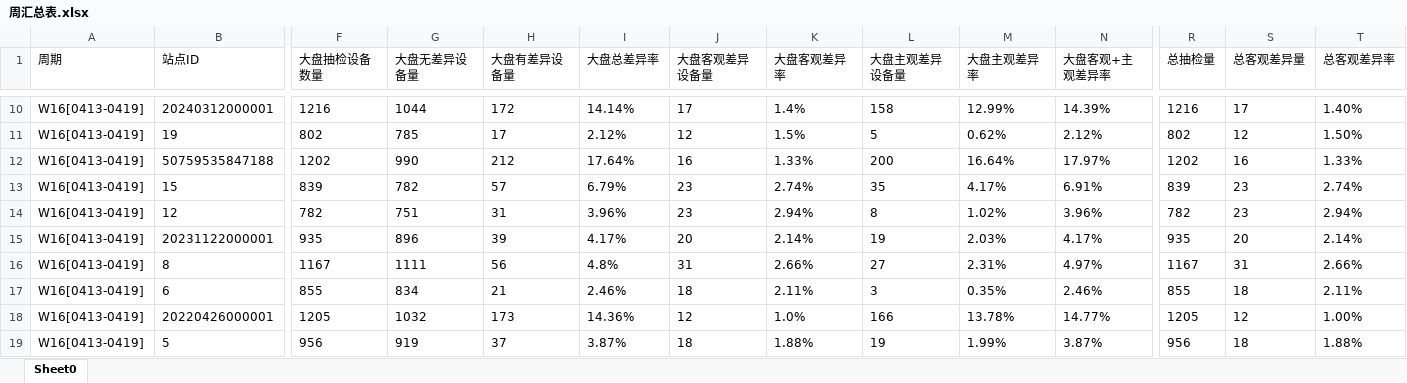
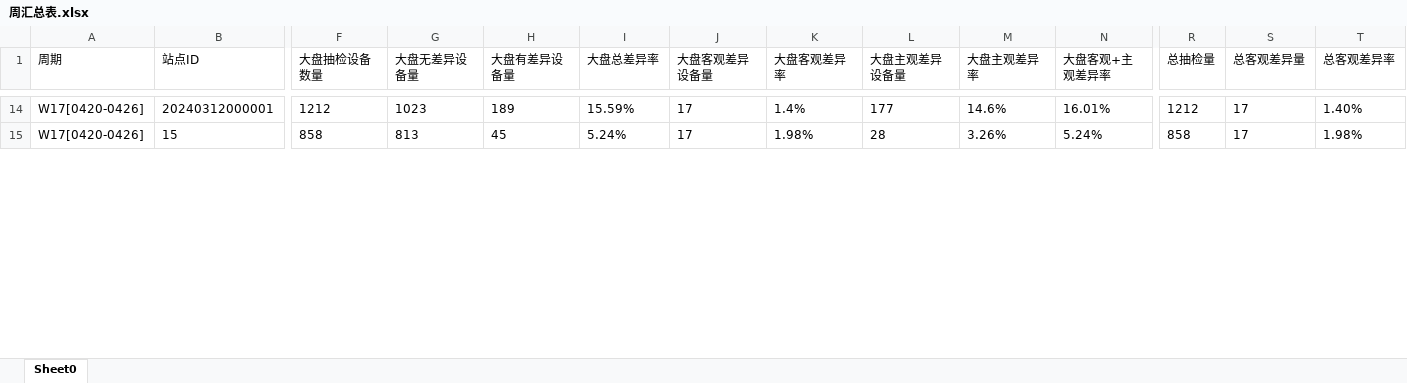
Before and after one commit to vip-Rui/-, an Excel workbook: 周汇总表.xlsx, sheet Sheet0, drawn as a sheet; only a part is shown, gaps mark what is left out; values as stored, in another font and other column widths than the file's, no borders; removed rows and columns are numbered as before the commit, all else as after; rows hold the shown columns only; the diff covers the shown part only; the diff names each change by its address in the sheet, - before the commit and + after, or states it on an @@ line.

```diff
--- a/周汇总表.xlsx (sheet Sheet0)
+++ b/周汇总表.xlsx (sheet Sheet0)
-A14 (周期): W16[0413-0419]
+A14 (周期): W17[0420-0426]
-F14 (大盘抽检设备数量): 1216
+F14 (大盘抽检设备数量): 1212
-G14 (大盘无差异设备量): 1044
+G14 (大盘无差异设备量): 1023
-H14 (大盘有差异设备量): 172
+H14 (大盘有差异设备量): 189
-I14 (大盘总差异率): 14.14%
+I14 (大盘总差异率): 15.59%
-L14 (大盘主观差异设备量): 158
+L14 (大盘主观差异设备量): 177
-M14 (大盘主观差异率): 12.99%
+M14 (大盘主观差异率): 14.6%
-N14 (大盘客观+主观差异率): 14.39%
+N14 (大盘客观+主观差异率): 16.01%
-R14 (总抽检量): 1216
+R14 (总抽检量): 1212
-row 11: W16[0413-0419] | 19 | 802 | 785 | 17 | 2.12% | 12 | 1.5% | 5 | 0.62% | 2.12% | 802 | 12 | 1.50%
-row 12: W16[0413-0419] | 50759535847188 | 1202 | 990 | 212 | 17.64% | 16 | 1.33% | 200 | 16.64% | 17.97% | 1202 | 16 | 1.33%
-A15 (周期): W16[0413-0419]
+A15 (周期): W17[0420-0426]
-F15 (大盘抽检设备数量): 839
+F15 (大盘抽检设备数量): 858
-G15 (大盘无差异设备量): 782
+G15 (大盘无差异设备量): 813
-H15 (大盘有差异设备量): 57
+H15 (大盘有差异设备量): 45
-I15 (大盘总差异率): 6.79%
+I15 (大盘总差异率): 5.24%
-J15 (大盘客观差异设备量): 23
+J15 (大盘客观差异设备量): 17
-K15 (大盘客观差异率): 2.74%
+K15 (大盘客观差异率): 1.98%
-L15 (大盘主观差异设备量): 35
+L15 (大盘主观差异设备量): 28
-M15 (大盘主观差异率): 4.17%
+M15 (大盘主观差异率): 3.26%
-N15 (大盘客观+主观差异率): 6.91%
+N15 (大盘客观+主观差异率): 5.24%
-R15 (总抽检量): 839
+R15 (总抽检量): 858
-S15 (总客观差异量): 23
+S15 (总客观差异量): 17
-T15 (总客观差异率): 2.74%
+T15 (总客观差异率): 1.98%
-row 14: W16[0413-0419] | 12 | 782 | 751 | 31 | 3.96% | 23 | 2.94% | 8 | 1.02% | 3.96% | 782 | 23 | 2.94%
-row 15: W16[0413-0419] | 20231122000001 | 935 | 896 | 39 | 4.17% | 20 | 2.14% | 19 | 2.03% | 4.17% | 935 | 20 | 2.14%
-row 16: W16[0413-0419] | 8 | 1167 | 1111 | 56 | 4.8% | 31 | 2.66% | 27 | 2.31% | 4.97% | 1167 | 31 | 2.66%
-row 17: W16[0413-0419] | 6 | 855 | 834 | 21 | 2.46% | 18 | 2.11% | 3 | 0.35% | 2.46% | 855 | 18 | 2.11%
-row 18: W16[0413-0419] | 20220426000001 | 1205 | 1032 | 173 | 14.36% | 12 | 1.0% | 166 | 13.78% | 14.77% | 1205 | 12 | 1.00%
-row 19: W16[0413-0419] | 5 | 956 | 919 | 37 | 3.87% | 18 | 1.88% | 19 | 1.99% | 3.87% | 956 | 18 | 1.88%
```
Also changed, not shown: 16 added rows, 7 removed rows and 50 edited cells elsewhere in this sheet, 差异明细表.xlsx.
